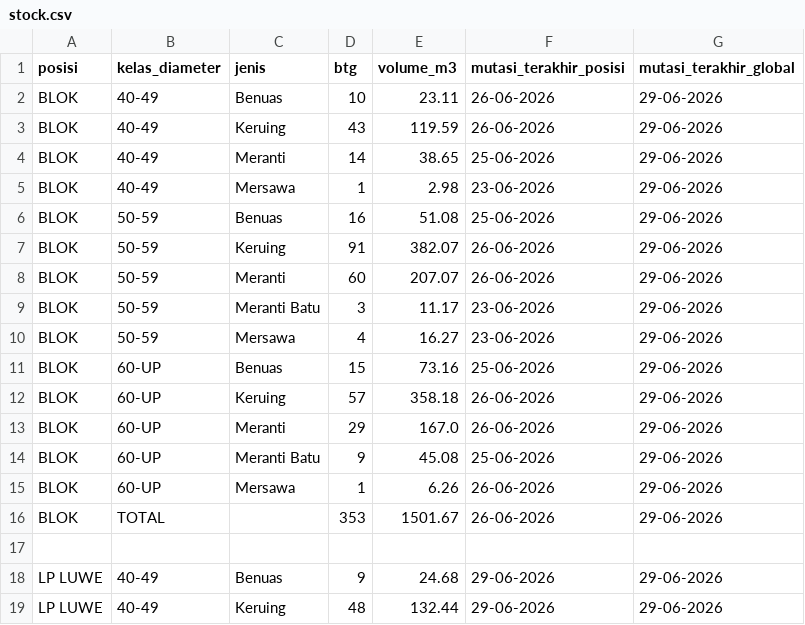
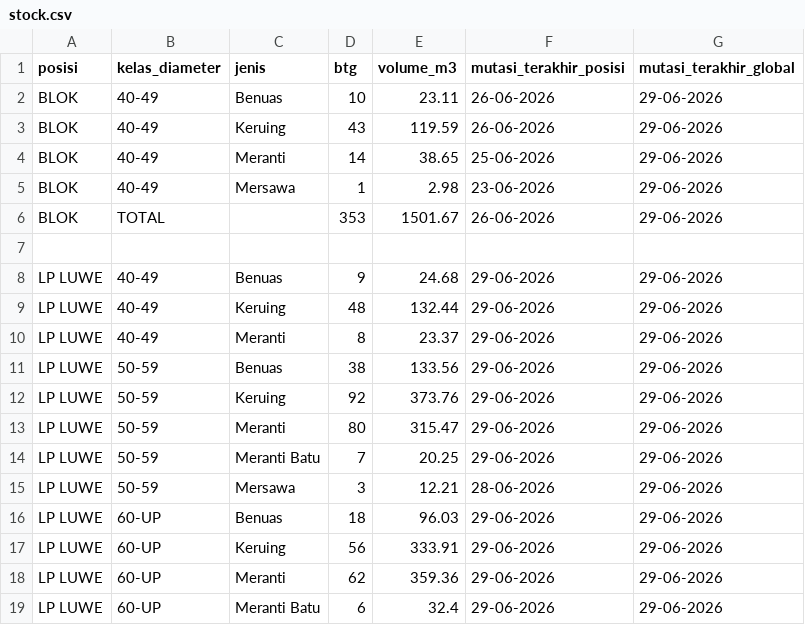
Before and after one commit to duniandis/data_apk, a CSV file: stock.csv, drawn as a sheet; only a part is shown; the shorter side is filled out with more unchanged rows.

Commit message:
Update stock.csv

```diff
--- a/stock.csv
+++ b/stock.csv
@@ -5,12 +5,2 @@ BLOK,40-49,Meranti,14,38.65,25-06-2026,29-06-2026
 BLOK,40-49,Mersawa,1,2.98,23-06-2026,29-06-2026
-BLOK,50-59,Benuas,16,51.08,25-06-2026,29-06-2026
-BLOK,50-59,Keruing,91,382.07,26-06-2026,29-06-2026
-BLOK,50-59,Meranti,60,207.07,26-06-2026,29-06-2026
-BLOK,50-59,Meranti Batu,3,11.17,23-06-2026,29-06-2026
-BLOK,50-59,Mersawa,4,16.27,23-06-2026,29-06-2026
-BLOK,60-UP,Benuas,15,73.16,25-06-2026,29-06-2026
-BLOK,60-UP,Keruing,57,358.18,26-06-2026,29-06-2026
-BLOK,60-UP,Meranti,29,167.0,26-06-2026,29-06-2026
-BLOK,60-UP,Meranti Batu,9,45.08,25-06-2026,29-06-2026
-BLOK,60-UP,Mersawa,1,6.26,26-06-2026,29-06-2026
 BLOK,TOTAL,,353,1501.67,26-06-2026,29-06-2026
```
